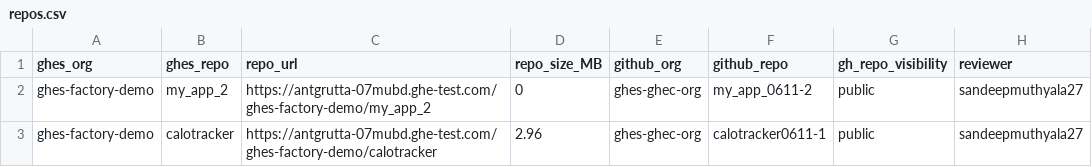
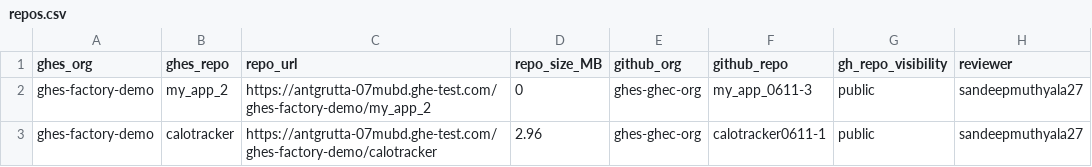
Before and after one commit to sandeepmuthyala27/ghesdemo-gh, a CSV file: repos.csv, drawn as a sheet.

Commit message:
Update repos.csv

```diff
--- a/repos.csv
+++ b/repos.csv
@@ -1,3 +1,3 @@
 ghes_org,ghes_repo,repo_url,repo_size_MB,github_org,github_repo,gh_repo_visibility,reviewer
-ghes-factory-demo,my_app_2,https://antgrutta-07mubd.ghe-test.com/ghes-factory-demo/my_app_2,0,ghes-ghec-org,my_app_0611-2,public,sandeepmuthyala27
+ghes-factory-demo,my_app_2,https://antgrutta-07mubd.ghe-test.com/ghes-factory-demo/my_app_2,0,ghes-ghec-org,my_app_0611-3,public,sandeepmuthyala27
 ghes-factory-demo,calotracker,https://antgrutta-07mubd.ghe-test.com/ghes-factory-demo/calotracker,2.96,ghes-ghec-org,calotracker0611-1,public,sandeepmuthyala27
```
